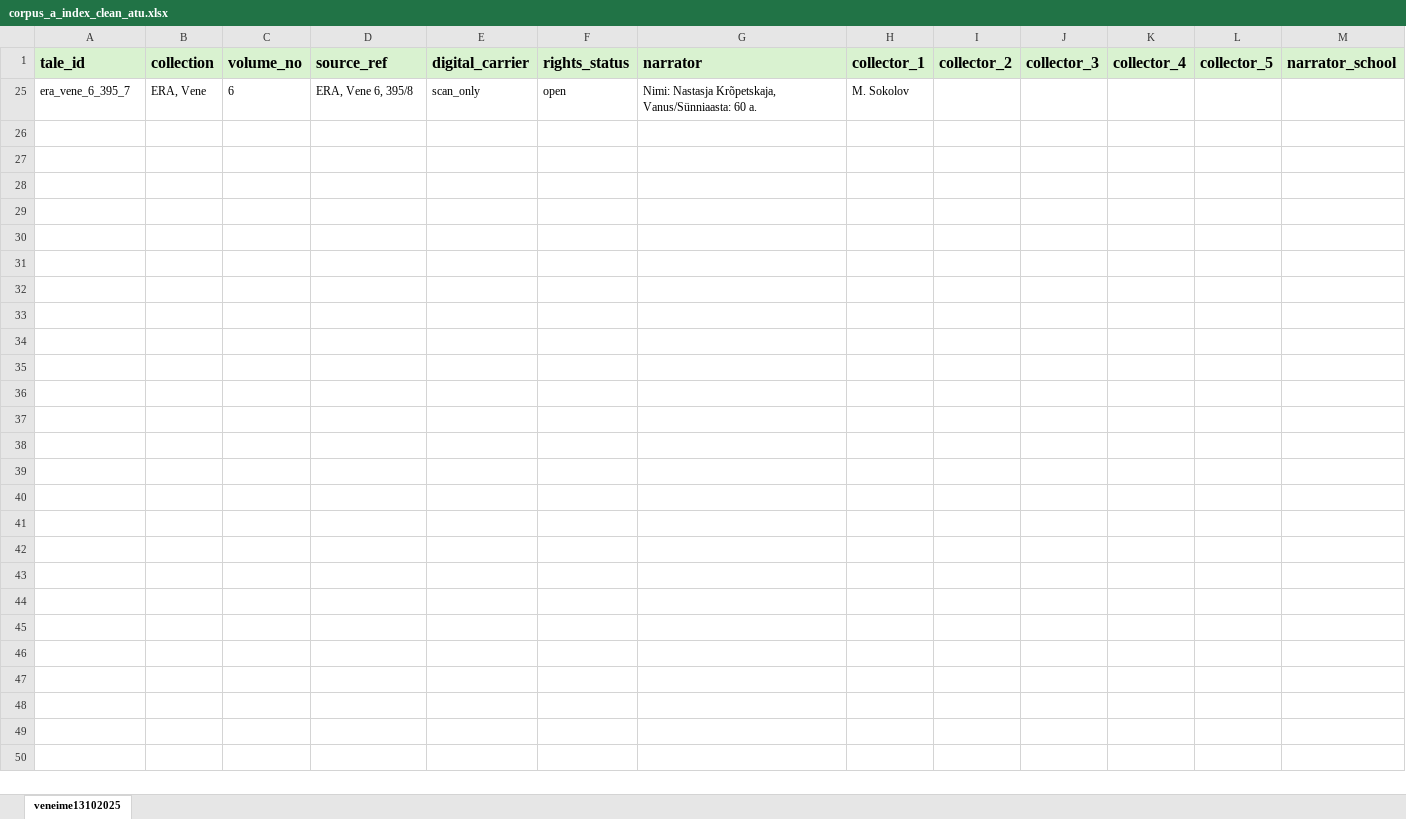
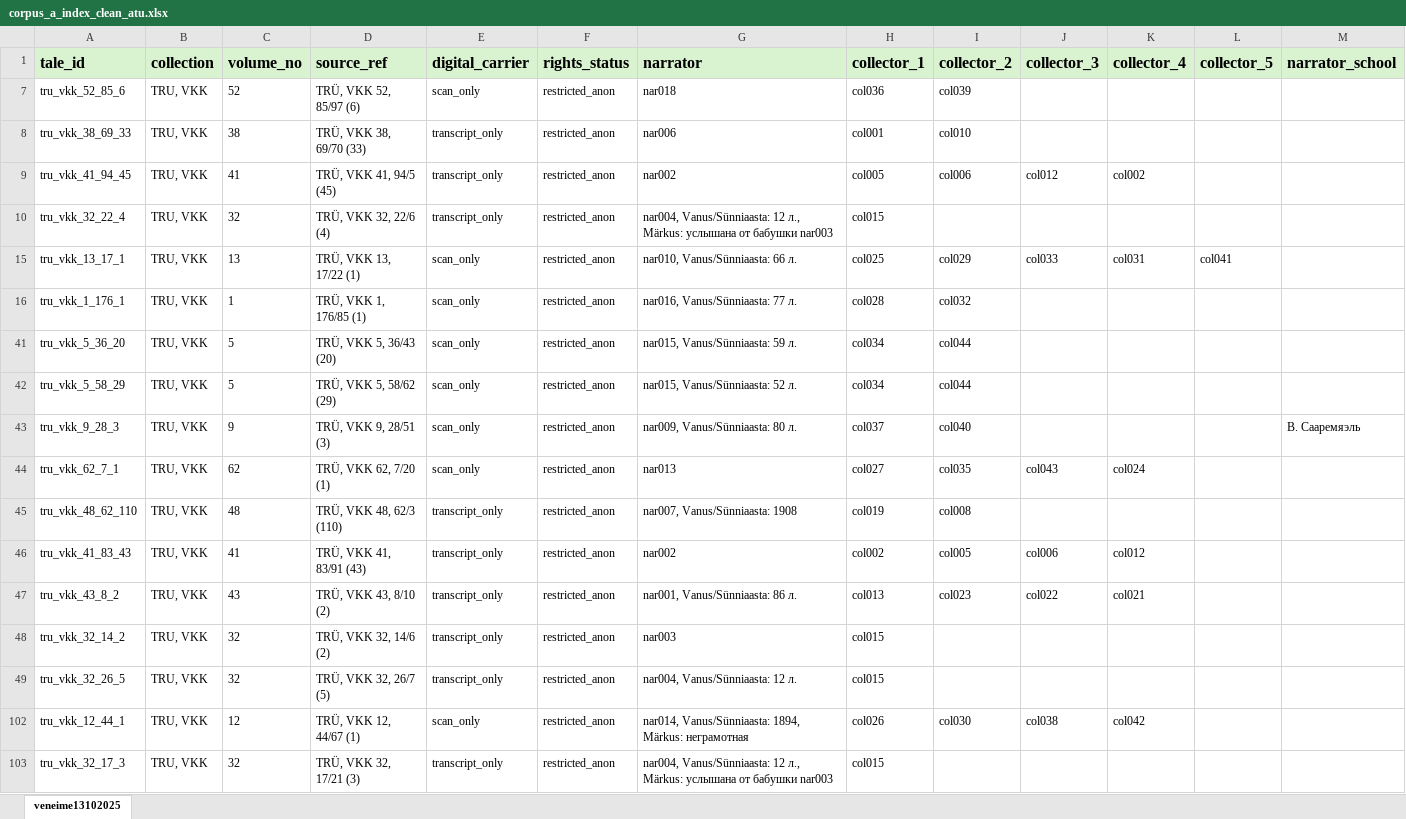
Before and after one commit to eugeniavd/magic_tagger, an Excel workbook: data/index/corpus_a_index_clean_atu.xlsx, sheet veneime13102025, drawn as a sheet; only a part is shown; values as stored, in another font and other column widths than the file's, no borders; removed rows and columns are numbered as before the commit, all else as after; rows hold the shown columns only; the diff covers the shown part only; the diff names each change by its address in the sheet, - before the commit and + after, or states it on an @@ line.

Commit message:
kg for types, sources, volumes

```diff
--- a/data/index/corpus_a_index_clean_atu.xlsx (sheet veneime13102025)
+++ b/data/index/corpus_a_index_clean_atu.xlsx (sheet veneime13102025)
@@ row 25 hidden: era_vene_6_395_7 | ERA, Vene | 6 | ERA, Vene 6, 395/8 | scan_only | open | Nimi: Nastasja Krõpetskaja, Vanus/Sünniaasta: 60 a. | M. Sokolov @@
+row 7: tru_vkk_52_85_6 | TRU, VKK | 52 | TRÜ, VKK 52, 85/97 (6) | scan_only | restricted_anon | nar018 | col036 | col039
+row 8: tru_vkk_38_69_33 | TRU, VKK | 38 | TRÜ, VKK 38, 69/70 (33) | transcript_only | restricted_anon | nar006 | col001 | col010
+row 9: tru_vkk_41_94_45 | TRU, VKK | 41 | TRÜ, VKK 41, 94/5 (45) | transcript_only | restricted_anon | nar002 | col005 | col006 | col012 | col002
+row 10: tru_vkk_32_22_4 | TRU, VKK | 32 | TRÜ, VKK 32, 22/6 (4) | transcript_only | restricted_anon | nar004, Vanus/Sünniaasta: 12 л., Märkus: услышана от бабушки nar003 | col015
+row 15: tru_vkk_13_17_1 | TRU, VKK | 13 | TRÜ, VKK 13, 17/22 (1) | scan_only | restricted_anon | nar010, Vanus/Sünniaasta: 66 л. | col025 | col029 | col033 | col031 | col041
+row 16: tru_vkk_1_176_1 | TRU, VKK | 1 | TRÜ, VKK 1, 176/85 (1) | scan_only | restricted_anon | nar016, Vanus/Sünniaasta: 77 л. | col028 | col032
+row 41: tru_vkk_5_36_20 | TRU, VKK | 5 | TRÜ, VKK 5, 36/43 (20) | scan_only | restricted_anon | nar015, Vanus/Sünniaasta: 59 л. | col034 | col044
+row 42: tru_vkk_5_58_29 | TRU, VKK | 5 | TRÜ, VKK 5, 58/62 (29) | scan_only | restricted_anon | nar015, Vanus/Sünniaasta: 52 л. | col034 | col044
+row 43: tru_vkk_9_28_3 | TRU, VKK | 9 | TRÜ, VKK 9, 28/51 (3) | scan_only | restricted_anon | nar009, Vanus/Sünniaasta: 80 л. | col037 | col040 |  |  |  | В. Сааремяэль
+row 44: tru_vkk_62_7_1 | TRU, VKK | 62 | TRÜ, VKK 62, 7/20 (1) | scan_only | restricted_anon | nar013 | col027 | col035 | col043 | col024
+row 45: tru_vkk_48_62_110 | TRU, VKK | 48 | TRÜ, VKK 48, 62/3 (110) | transcript_only | restricted_anon | nar007, Vanus/Sünniaasta: 1908 | col019 | col008
+row 46: tru_vkk_41_83_43 | TRU, VKK | 41 | TRÜ, VKK 41, 83/91 (43) | transcript_only | restricted_anon | nar002 | col002 | col005 | col006 | col012
+row 47: tru_vkk_43_8_2 | TRU, VKK | 43 | TRÜ, VKK 43, 8/10 (2) | transcript_only | restricted_anon | nar001, Vanus/Sünniaasta: 86 л. | col013 | col023 | col022 | col021
+row 48: tru_vkk_32_14_2 | TRU, VKK | 32 | TRÜ, VKK 32, 14/6 (2) | transcript_only | restricted_anon | nar003 | col015
+row 49: tru_vkk_32_26_5 | TRU, VKK | 32 | TRÜ, VKK 32, 26/7 (5) | transcript_only | restricted_anon | nar004, Vanus/Sünniaasta: 12 л. | col015
+row 102: tru_vkk_12_44_1 | TRU, VKK | 12 | TRÜ, VKK 12, 44/67 (1) | scan_only | restricted_anon | nar014, Vanus/Sünniaasta: 1894, Märkus: неграмотная | col026 | col030 | col038 | col042
+row 103: tru_vkk_32_17_3 | TRU, VKK | 32 | TRÜ, VKK 32, 17/21 (3) | transcript_only | restricted_anon | nar004, Vanus/Sünniaasta: 12 л., Märkus: услышана от бабушки nar003 | col015
```
Also changed, not shown: 8 added rows elsewhere in this sheet, hidden cells, 11 other files.
